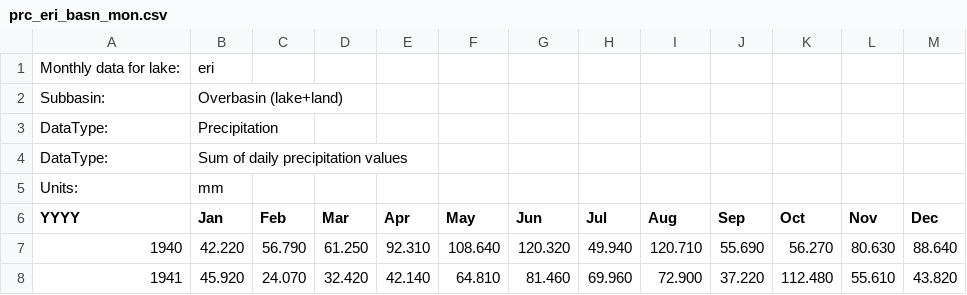
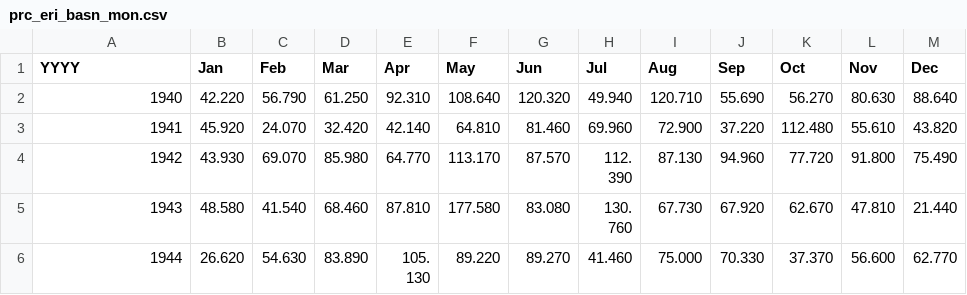
Before and after one commit to stremelaj/GLERL-Great-Lakes-Monthly-Hydrologic-Data-1860-Recent-, a CSV file: .github/workflows/prc_eri_basn_mon.csv, drawn as a sheet; only a part is shown; the shorter side is filled out with more unchanged rows.

Commit message:
Update prc_eri_basn_mon.csv

```diff
--- a/.github/workflows/prc_eri_basn_mon.csv
+++ b/.github/workflows/prc_eri_basn_mon.csv
@@ -1,6 +1 @@
-Monthly data for lake:, eri
-Subbasin:, Overbasin (lake+land)
-DataType:, Precipitation
-DataType:, Sum of daily precipitation values
-Units:, mm
 YYYY,       Jan,       Feb,       Mar,       Apr,       May,       Jun,       Jul,       Aug,       Sep,       Oct,       Nov,       Dec
```
